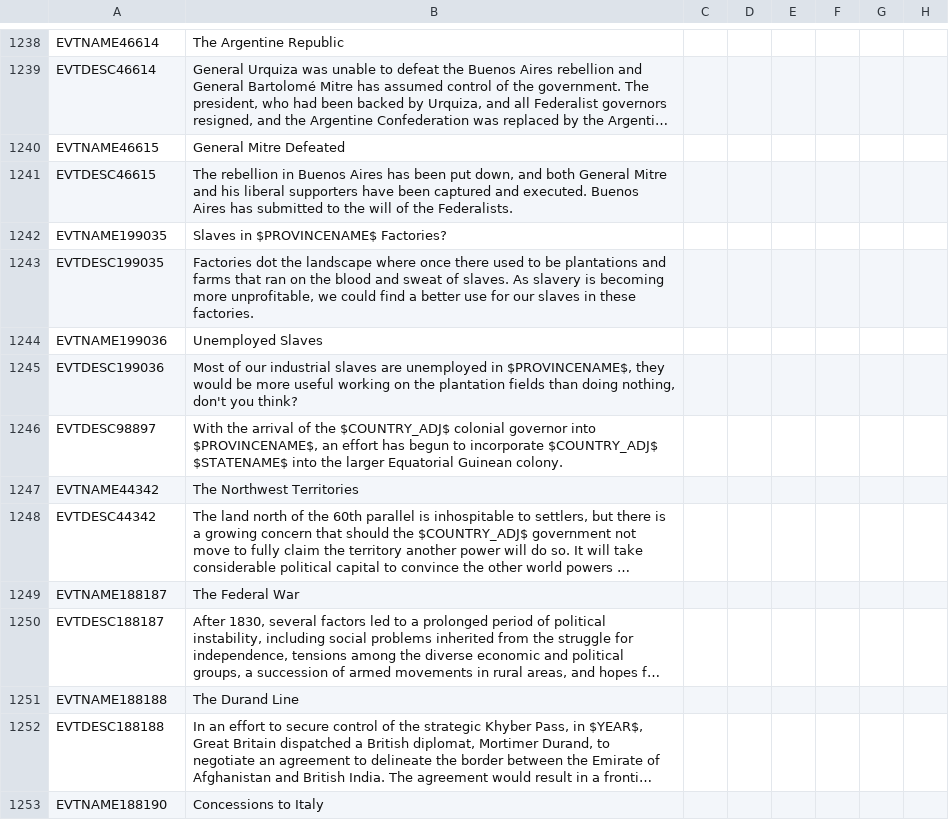
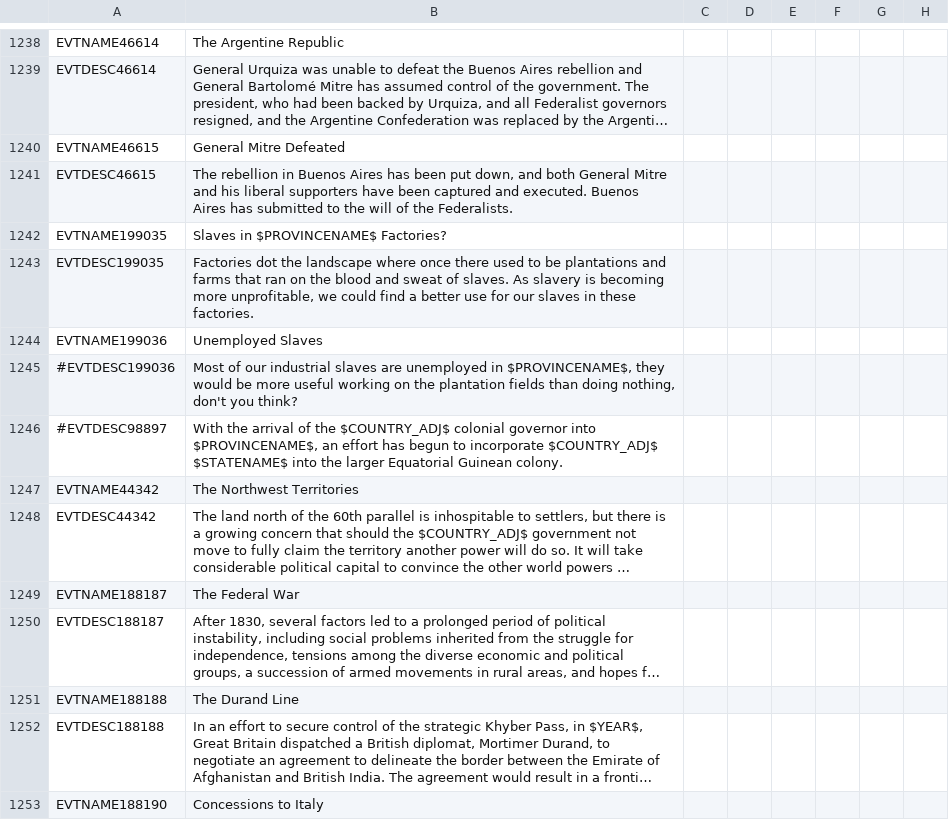
Before and after one commit to TurningPointNovocherkassk/Historical_Bloat_Mod, a CSV file: ANON_HFM/localisation/00_BAI_events.csv, drawn as a sheet; only a part is shown, gaps mark what is left out; long unchanged cells end in …; the diff names each change by its address in the sheet, - before the commit and + after, or states it on an @@ line.

Commit message:
12/1/21 - V 1.44 BETA 0.7.9 (Save incompatible):
•	Fixed several localization errors.
•	Fixed Napier’s expedition to Sindh being repeatable.
•	Enabled the Foreign Influence in Hawaii HPM event.

```diff
--- a/ANON_HFM/localisation/00_BAI_events.csv
+++ b/ANON_HFM/localisation/00_BAI_events.csv
-A1245: EVTDESC199036
+A1245: #EVTDESC199036
-A1246: EVTDESC98897
+A1246: #EVTDESC98897
```
Also changed, not shown: ANON_HFM/localisation/00_HPM_events.csv, 6 other files.
